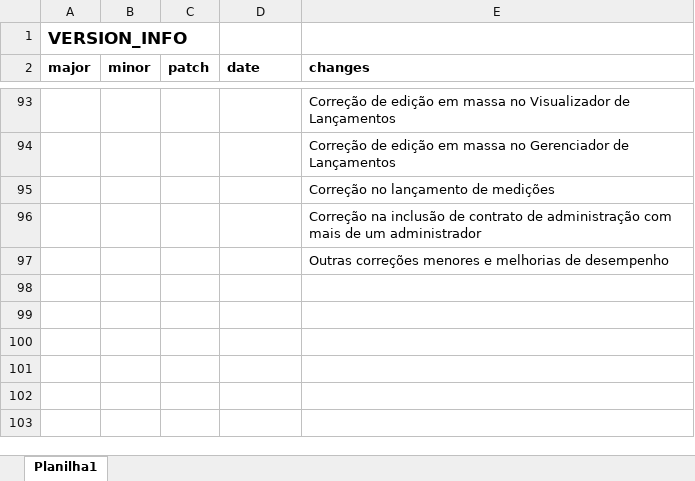
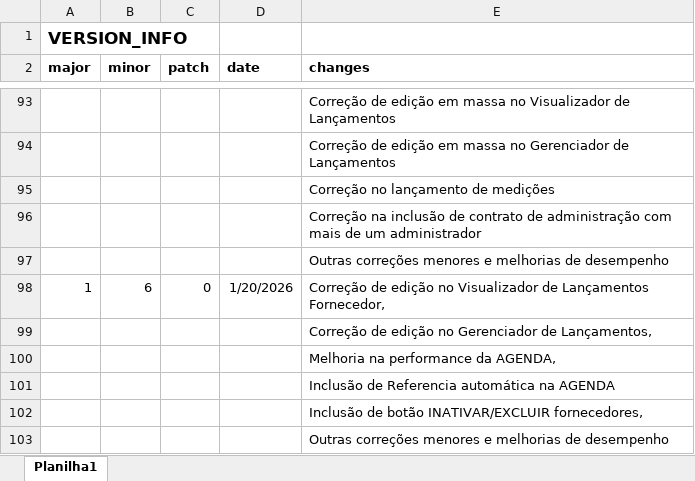
Before and after one commit to Emgalves/Sistema-Financeiro, an Excel workbook: Version_Info.xlsx, sheet Planilha1, drawn as a sheet; only a part is shown, gaps mark what is left out; values as stored, in another font and other column widths than the file's, no borders; the diff names each change by its address in the sheet, - before the commit and + after, or states it on an @@ line.

Commit message:
Update Version_Info.xlsx

```diff
--- a/Version_Info.xlsx (sheet Planilha1)
+++ b/Version_Info.xlsx (sheet Planilha1)
+row 98: 1 | 6 | 0 | 1/20/2026 | Correção de edição no Visualizador de Lançamentos Fornecedor,
+row 99:  |  |  |  | Correção de edição no Gerenciador de Lançamentos,
+row 100:  |  |  |  | Melhoria na performance da AGENDA,
+row 101:  |  |  |  | Inclusão de Referencia automática na AGENDA
+row 102:  |  |  |  | Inclusão de botão INATIVAR/EXCLUIR fornecedores,
+row 103:  |  |  |  | Outras correções menores e melhorias de desempenho
```
